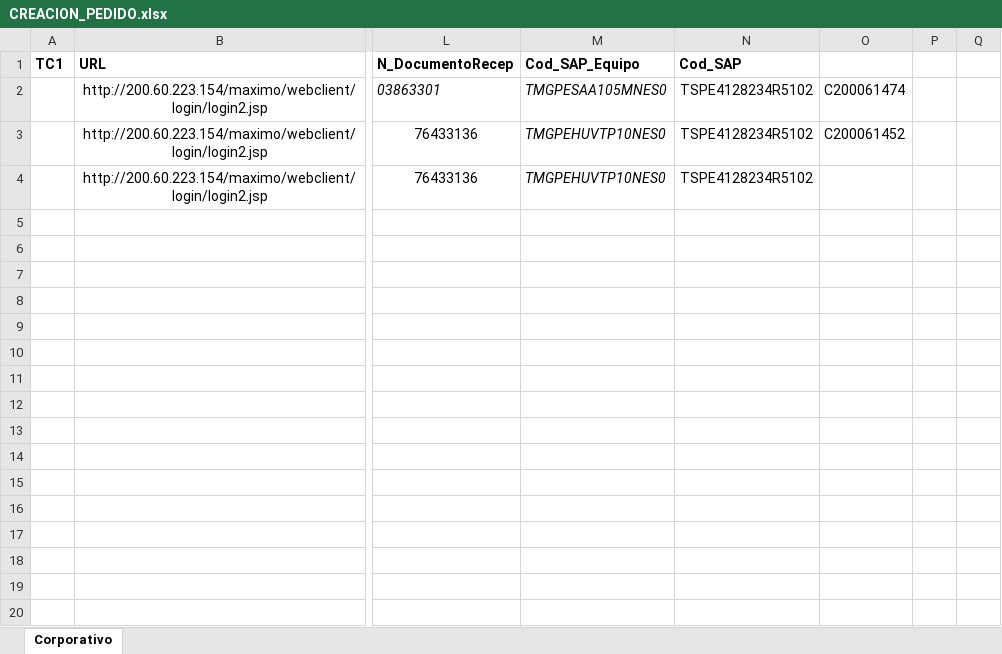
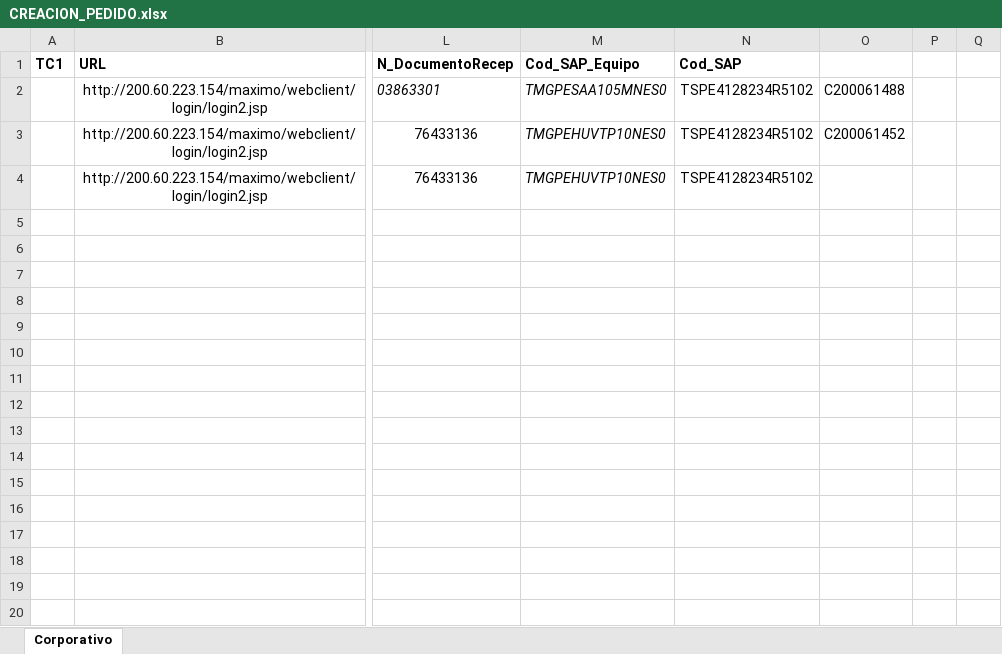
Before and after one commit to JetsRepo/TDP_WEBDELIVERY, an Excel workbook: src/main/resources/excel/CREACION_PEDIDO.xlsx, sheet Corporativo, drawn as a sheet; only a part is shown, gaps mark what is left out; values as stored, in another font and other column widths than the file's, no borders; the diff names each change by its address in the sheet, - before the commit and + after, or states it on an @@ line.

```diff
--- a/src/main/resources/excel/CREACION_PEDIDO.xlsx (sheet Corporativo)
+++ b/src/main/resources/excel/CREACION_PEDIDO.xlsx (sheet Corporativo)
-O2: C200061474
+O2: C200061488
```
Also changed, not shown: 1 other file.
